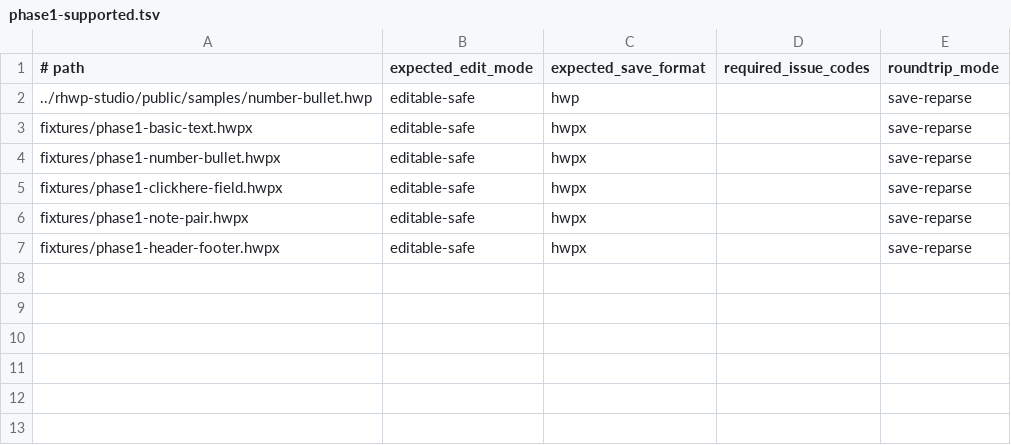
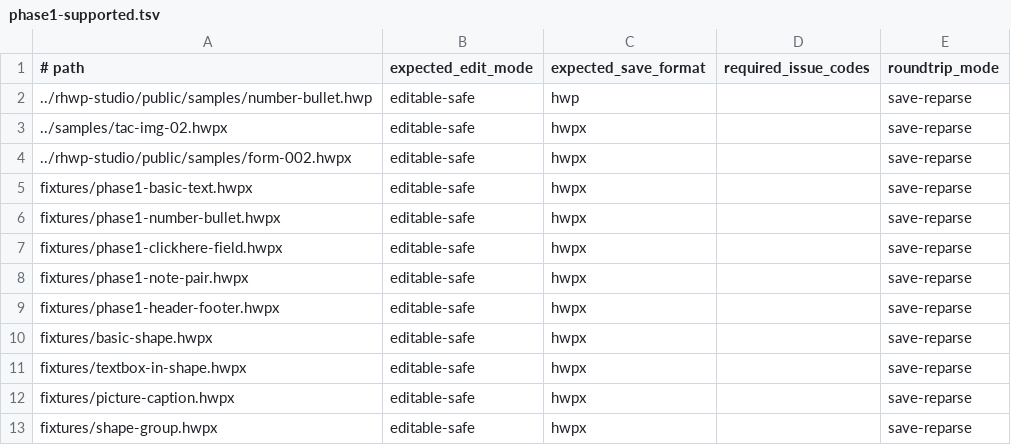
Before and after one commit to cys123431-ship-it/rhwp-ubuntu-desktop-20260416, a TSV file: compatibility-corpus/phase1-supported.tsv, drawn as a sheet; the diff names each change by its address in the sheet, - before the commit and + after, or states it on an @@ line.

Commit message:
Close wave 2 corpus and add preserved HWPX controls

```diff
--- a/compatibility-corpus/phase1-supported.tsv
+++ b/compatibility-corpus/phase1-supported.tsv
+row 3: ../samples/tac-img-02.hwpx | editable-safe | hwpx |  | save-reparse
+row 4: ../rhwp-studio/public/samples/form-002.hwpx | editable-safe | hwpx |  | save-reparse
+row 10: fixtures/basic-shape.hwpx | editable-safe | hwpx |  | save-reparse
+row 11: fixtures/textbox-in-shape.hwpx | editable-safe | hwpx |  | save-reparse
+row 12: fixtures/picture-caption.hwpx | editable-safe | hwpx |  | save-reparse
+row 13: fixtures/shape-group.hwpx | editable-safe | hwpx |  | save-reparse
```
Also changed, not shown: compatibility-corpus/phase2-extended.tsv, 5 other files.
